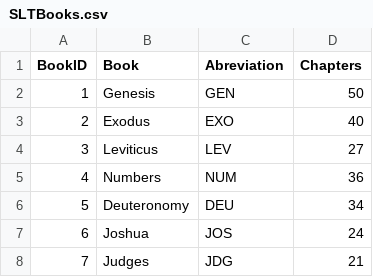
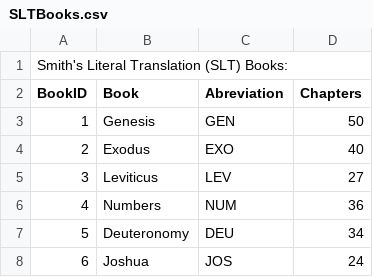
Before and after one commit to NewHopeMinistry/BibleDB, a CSV file: VerseData/Smith's-Literal-Translation-(SLT)/SLTBooks/SLTBooks.csv, drawn as a sheet; only a part is shown; the shorter side is filled out with more unchanged rows; the diff names each change by its address in the sheet, - before the commit and + after, or states it on an @@ line.

```diff
--- a/VerseData/Smith's-Literal-Translation-(SLT)/SLTBooks/SLTBooks.csv
+++ b/VerseData/Smith's-Literal-Translation-(SLT)/SLTBooks/SLTBooks.csv
+row 1: Smith's Literal Translation (SLT) Books:
```
Also changed, not shown: Misc/Versions/Versions.csv, 51 other files.
